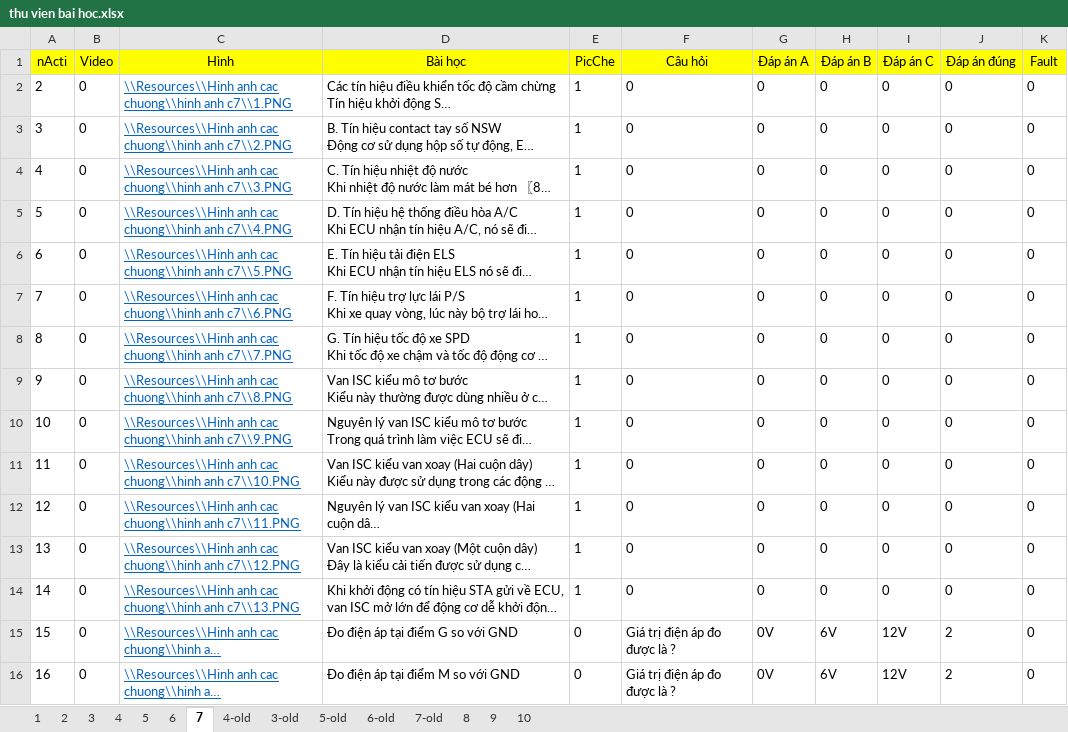
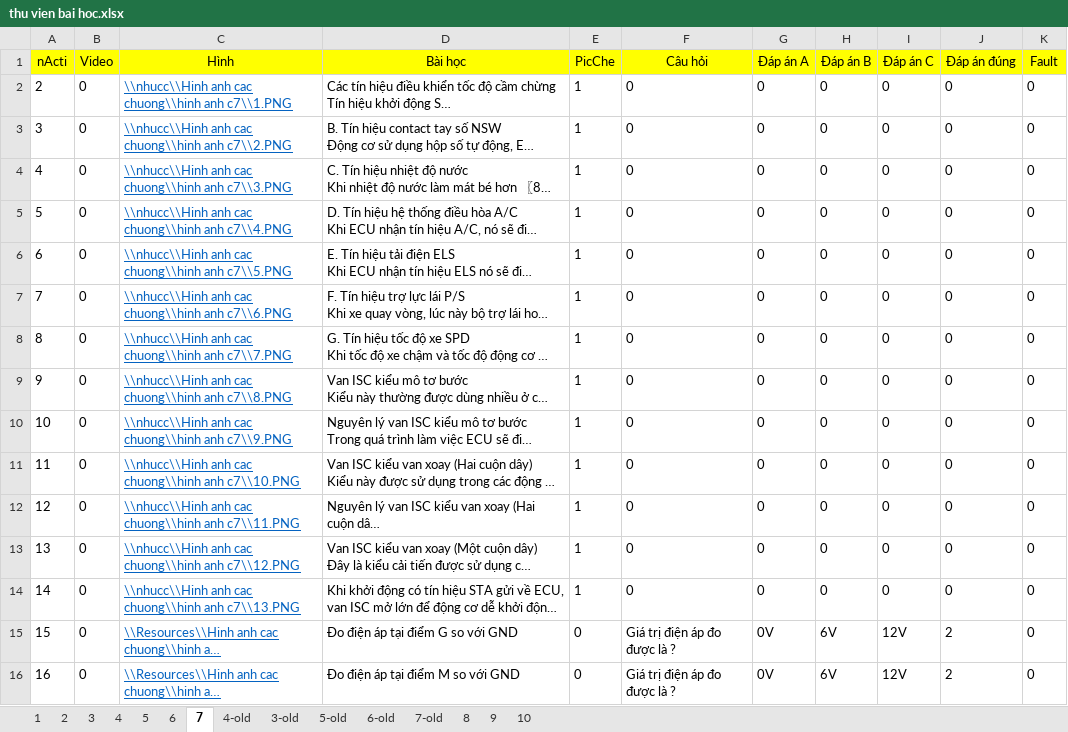
Before and after one commit to Rangquakhucnay/Do_AN, an Excel workbook: TruaNgay18New1/student_add bai hoc/HoanThanhDangNhap/bin/Debug/nhucc/Du lieu cau hoi/thu vien bai hoc.xlsx, sheet 7, drawn as a sheet; only a part is shown; long unchanged cells end in …; values as stored, in another font and other column widths than the file's, no borders; the diff names each change by its address in the sheet, - before the commit and + after, or states it on an @@ line.

```diff
--- a/TruaNgay18New1/student_add bai hoc/HoanThanhDangNhap/bin/Debug/nhucc/Du lieu cau hoi/thu vien bai hoc.xlsx (sheet 7)
+++ b/TruaNgay18New1/student_add bai hoc/HoanThanhDangNhap/bin/Debug/nhucc/Du lieu cau hoi/thu vien bai hoc.xlsx (sheet 7)
-C2 (Hình): \\Resources\\Hinh anh cac…
+C2 (Hình): \\nhucc\\Hinh anh cac…
-C3 (Hình): \\Resources\\Hinh anh cac…
+C3 (Hình): \\nhucc\\Hinh anh cac…
-C4 (Hình): \\Resources\\Hinh anh cac…
+C4 (Hình): \\nhucc\\Hinh anh cac…
-C5 (Hình): \\Resources\\Hinh anh cac…
+C5 (Hình): \\nhucc\\Hinh anh cac…
-C6 (Hình): \\Resources\\Hinh anh cac…
+C6 (Hình): \\nhucc\\Hinh anh cac…
-C7 (Hình): \\Resources\\Hinh anh cac…
+C7 (Hình): \\nhucc\\Hinh anh cac…
-C8 (Hình): \\Resources\\Hinh anh cac…
+C8 (Hình): \\nhucc\\Hinh anh cac…
-C9 (Hình): \\Resources\\Hinh anh cac…
+C9 (Hình): \\nhucc\\Hinh anh cac…
-C10 (Hình): \\Resources\\Hinh anh cac…
+C10 (Hình): \\nhucc\\Hinh anh cac…
-C11 (Hình): \\Resources\\Hinh anh cac…
+C11 (Hình): \\nhucc\\Hinh anh cac…
-C12 (Hình): \\Resources\\Hinh anh cac…
+C12 (Hình): \\nhucc\\Hinh anh cac…
-C13 (Hình): \\Resources\\Hinh anh cac…
+C13 (Hình): \\nhucc\\Hinh anh cac…
-C14 (Hình): \\Resources\\Hinh anh cac…
+C14 (Hình): \\nhucc\\Hinh anh cac…
```
Also changed, not shown: sheet 1, sheet 5, sheet 6, sheet 3, sheet 4, 13 other files.
